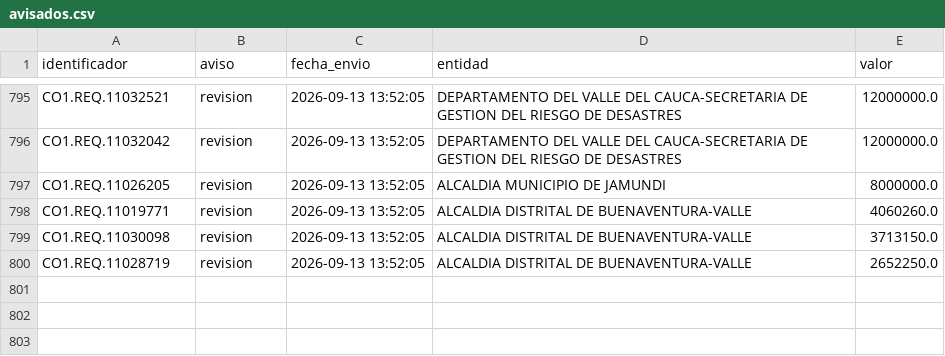
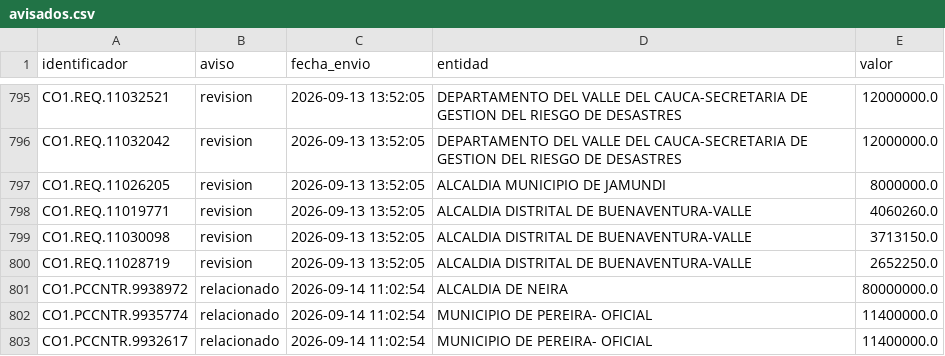
Before and after one commit to jlzmontenegro/contratacion-urgencia-manifiesta-valle, a CSV file: datos/avisados.csv, drawn as a sheet; only a part is shown, gaps mark what is left out; the diff names each change by its address in the sheet, - before the commit and + after, or states it on an @@ line.

```diff
--- a/datos/avisados.csv
+++ b/datos/avisados.csv
+row 801: CO1.PCCNTR.9938972 | relacionado | 2026-09-14 11:02:54 | ALCALDIA DE NEIRA | 80000000.0
+row 802: CO1.PCCNTR.9935774 | relacionado | 2026-09-14 11:02:54 | MUNICIPIO DE PEREIRA- OFICIAL | 11400000.0
+row 803: CO1.PCCNTR.9932617 | relacionado | 2026-09-14 11:02:54 | MUNICIPIO DE PEREIRA- OFICIAL | 11400000.0
```
Also changed, not shown: 13 other files.
